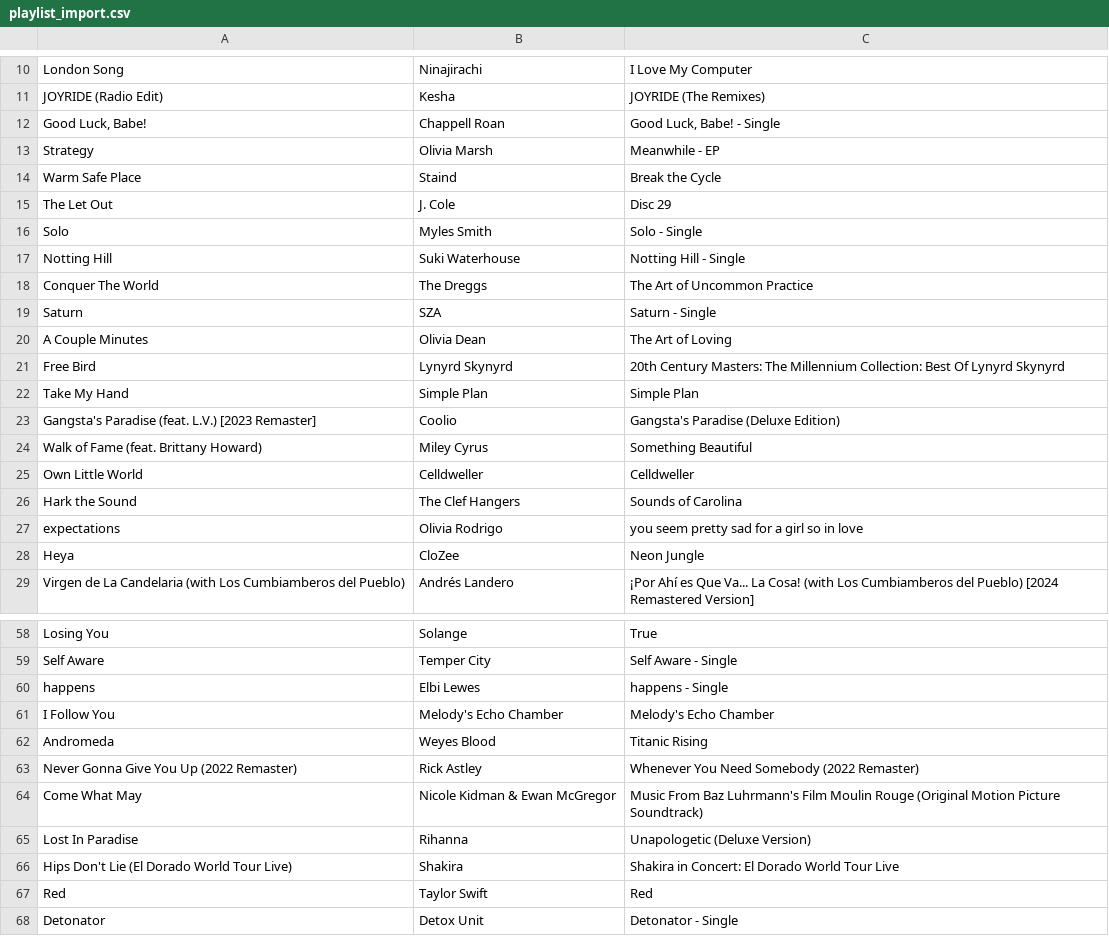
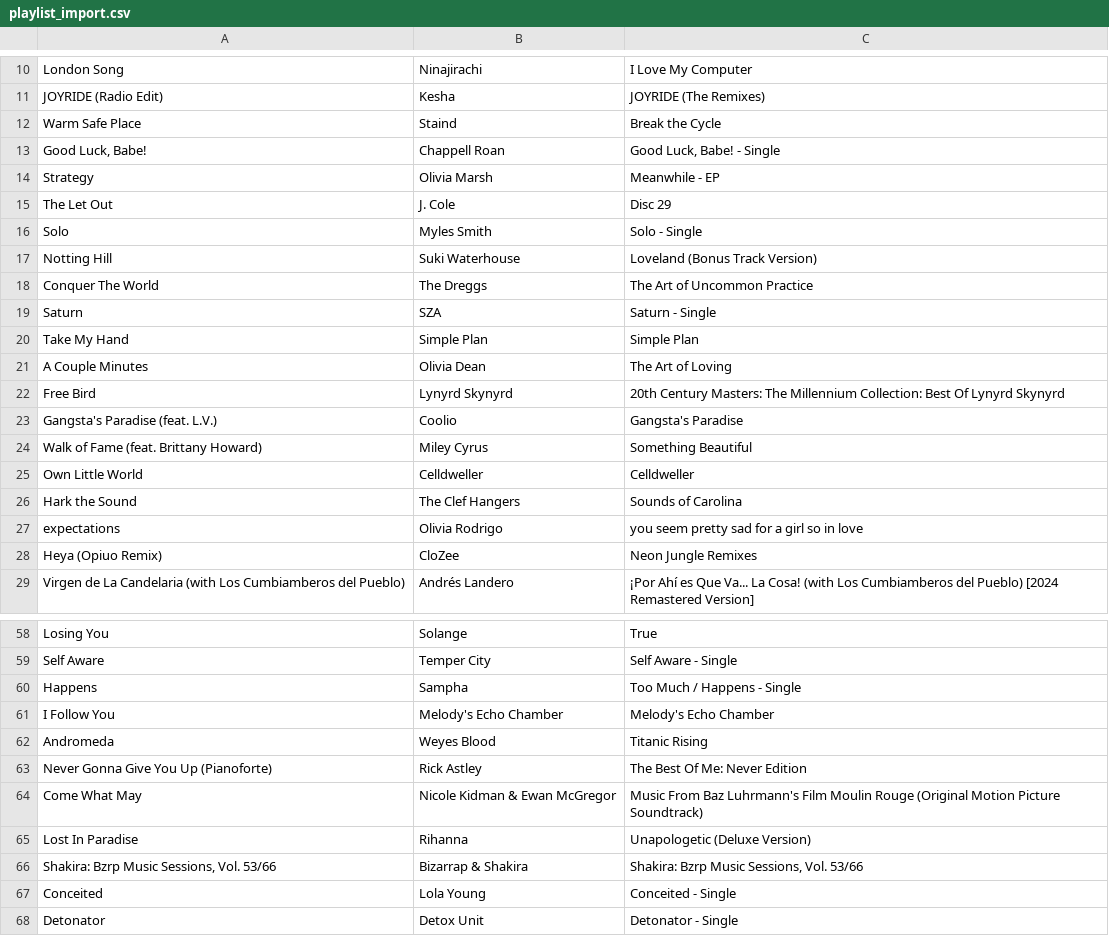
Before and after one commit to reisanar/SDIS-grad-26, a CSV file: docs/docs_data/playlist_import.csv, drawn as a sheet; only a part is shown, gaps mark what is left out; the diff covers the shown part only.

```diff
--- a/docs/docs_data/playlist_import.csv
+++ b/docs/docs_data/playlist_import.csv
@@ -11,14 +11,14 @@ London Song,Ninajirachi,I Love My Computer
 JOYRIDE (Radio Edit),Kesha,JOYRIDE (The Remixes)
+Warm Safe Place,Staind,Break the Cycle
 "Good Luck, Babe!",Chappell Roan,"Good Luck, Babe! - Single"
 Strategy,Olivia Marsh,Meanwhile - EP
-Warm Safe Place,Staind,Break the Cycle
 The Let Out,J. Cole,Disc 29
 Solo,Myles Smith,Solo - Single
-Notting Hill,Suki Waterhouse,Notting Hill - Single
+Notting Hill,Suki Waterhouse,Loveland (Bonus Track Version)
 Conquer The World,The Dreggs,The Art of Uncommon Practice
 Saturn,SZA,Saturn - Single
+Take My Hand,Simple Plan,Simple Plan
 A Couple Minutes,Olivia Dean,The Art of Loving
 Free Bird,Lynyrd Skynyrd,20th Century Masters: The Millennium Collection: Best Of Lynyrd Skynyrd
-Take My Hand,Simple Plan,Simple Plan
-Gangsta's Paradise (feat. L.V.) [2023 Remaster],Coolio,Gangsta's Paradise (Deluxe Edition)
+Gangsta's Paradise (feat. L.V.),Coolio,Gangsta's Paradise
 Walk of Fame (feat. Brittany Howard),Miley Cyrus,Something Beautiful
@@ -27,3 +27,3 @@ Hark the Sound,The Clef Hangers,Sounds of Carolina
 expectations,Olivia Rodrigo,you seem pretty sad for a girl so in love
-Heya,CloZee,Neon Jungle
+Heya (Opiuo Remix),CloZee,Neon Jungle Remixes
 Virgen de La Candelaria (with Los Cumbiamberos del Pueblo),Andrés Landero,¡Por Ahí es Que Va... La Cosa! (with Los Cumbiamberos del Pueblo) [2024 Remastered Version]
@@ -59,10 +59,10 @@ Losing You,Solange,True
 Self Aware,Temper City,Self Aware - Single
-happens,Elbi Lewes,happens - Single
+Happens,Sampha,Too Much / Happens - Single
 I Follow You,Melody's Echo Chamber,Melody's Echo Chamber
 Andromeda,Weyes Blood,Titanic Rising
-Never Gonna Give You Up (2022 Remaster),Rick Astley,Whenever You Need Somebody (2022 Remaster)
+Never Gonna Give You Up (Pianoforte),Rick Astley,The Best Of Me: Never Edition
 Come What May,Nicole Kidman & Ewan McGregor,Music From Baz Luhrmann's Film Moulin Rouge (Original Motion Picture Soundtrack)
 Lost In Paradise,Rihanna,Unapologetic (Deluxe Version)
-Hips Don't Lie (El Dorado World Tour Live),Shakira,Shakira in Concert: El Dorado World Tour Live
-Red,Taylor Swift,Red
+"Shakira: Bzrp Music Sessions, Vol. 53/66",Bizarrap & Shakira,"Shakira: Bzrp Music Sessions, Vol. 53/66"
+Conceited,Lola Young,Conceited - Single
 Detonator,Detox Unit,Detonator - Single
```
Also changed, not shown: 1 added row, 1 removed row and 6 moved rows elsewhere in this file, docs/docs_data/playlist_tracks.csv, docs/docs_data/taste_coords.csv, 18 other files.
